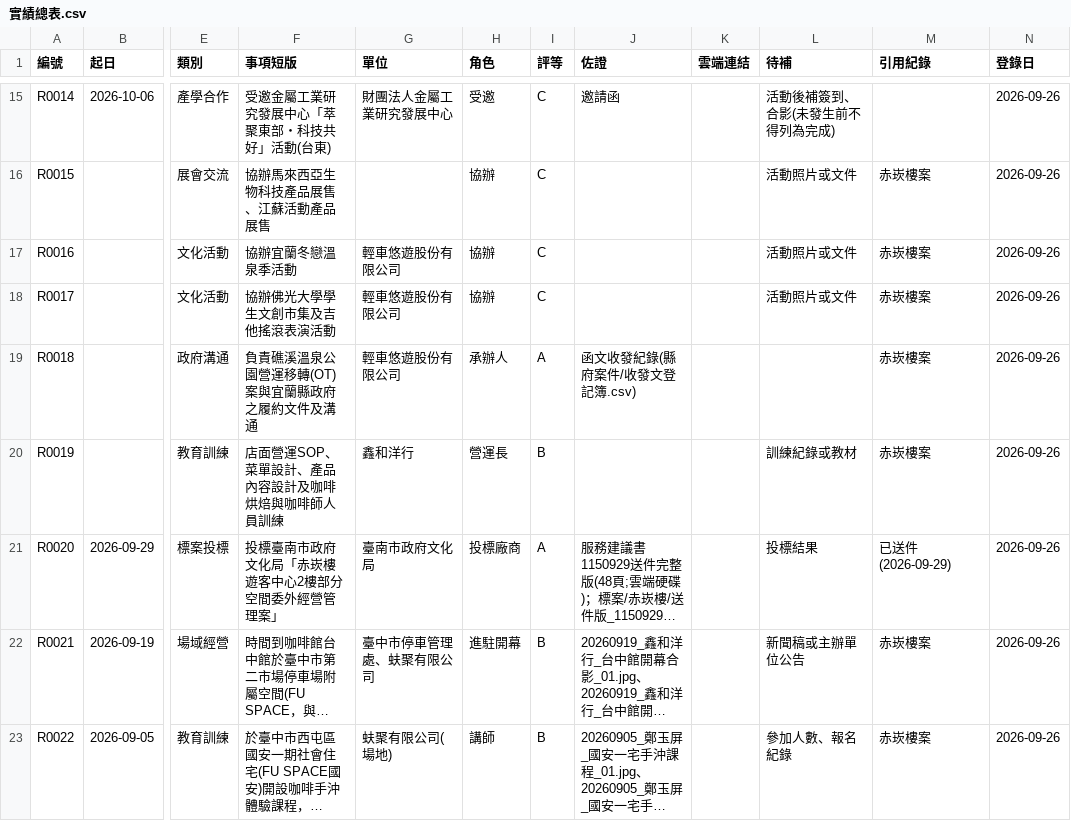
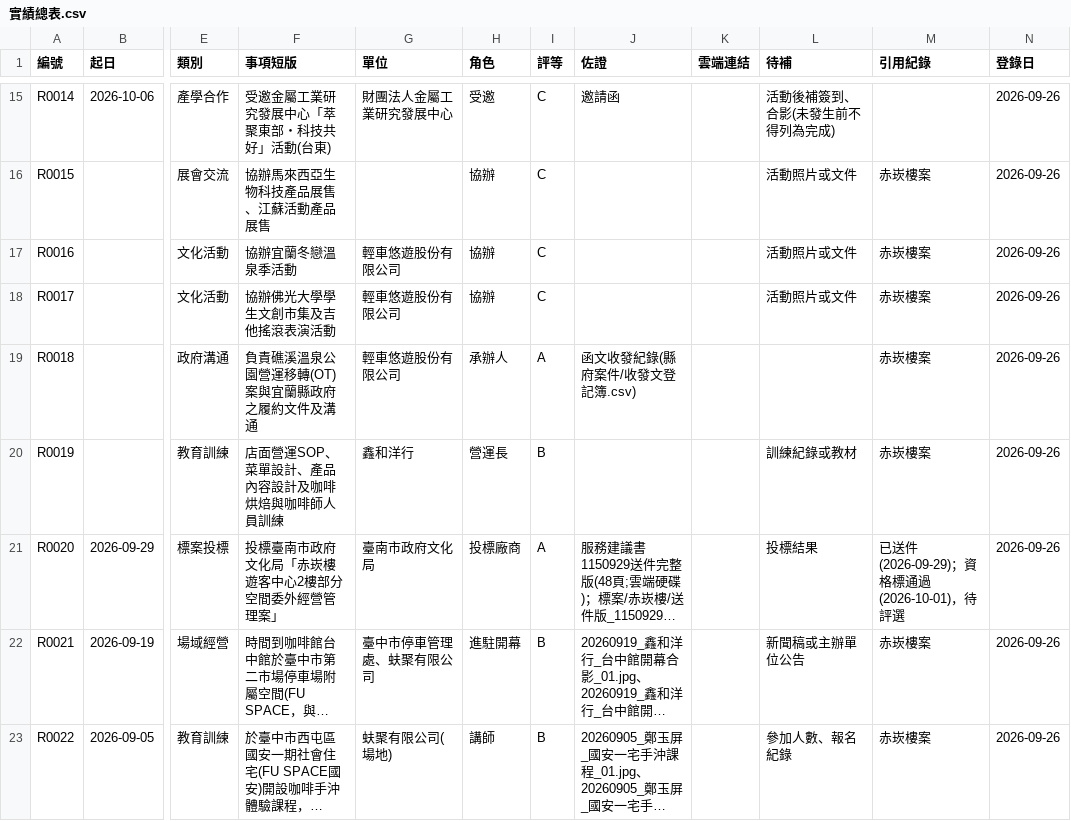
Before and after one commit to onlycoffee99/home-1, a CSV file: 資歷庫/實績總表.csv, drawn as a sheet; only a part is shown, gaps mark what is left out; long unchanged cells end in …; the diff names each change by its address in the sheet, - before the commit and + after, or states it on an @@ line.

```diff
--- a/資歷庫/實績總表.csv
+++ b/資歷庫/實績總表.csv
-M21 (引用紀錄): 已送件(2026-09-29)
+M21 (引用紀錄): 已送件(2026-09-29)；資格標通過(2026-10-01)，待評選
```
